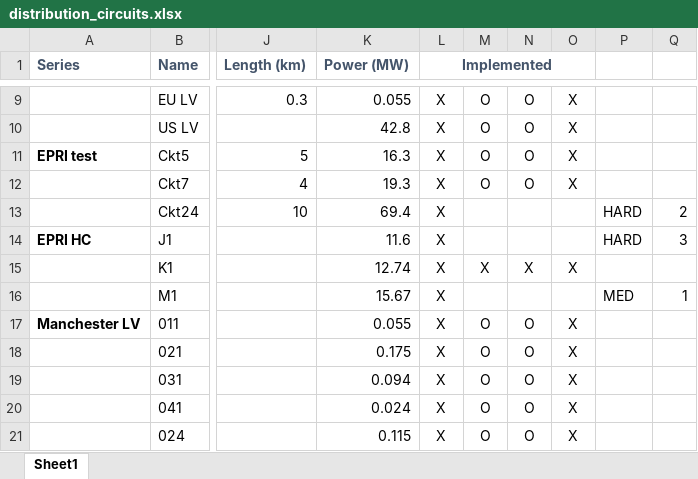
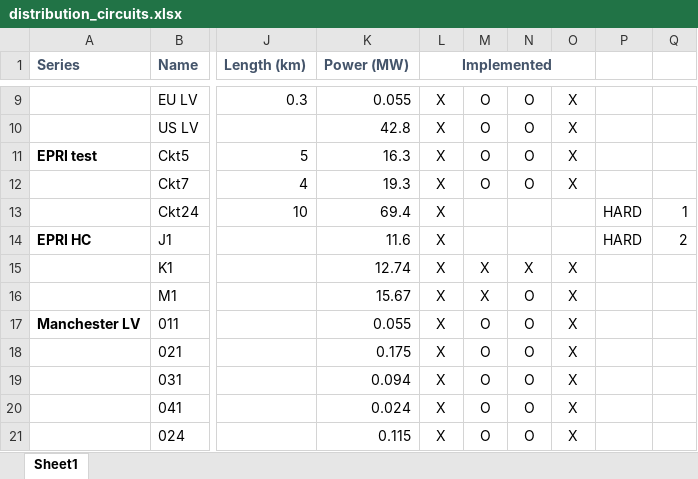
Before and after one commit to Constancellc/epg-psopt, an Excel workbook: ptech18/ieee_tn/distribution_circuits.xlsx, sheet Sheet1, drawn as a sheet; only a part is shown, gaps mark what is left out; values as stored, in another font and other column widths than the file's, no borders; conditional formats not drawn; the diff names each change by its address in the sheet, - before the commit and + after, or states it on an @@ line.

```diff
--- a/ptech18/ieee_tn/distribution_circuits.xlsx (sheet Sheet1)
+++ b/ptech18/ieee_tn/distribution_circuits.xlsx (sheet Sheet1)
-Q13: 2
+Q13: 1
-Q14: 3
+Q14: 2
-M16: (empty)
+M16: X
-N16: (empty)
+N16: O
-O16: (empty)
+O16: X
-P16: MED
+P16: (empty)
-Q16: 1
+Q16: (empty)
```
Also changed, not shown: 11 other files.
